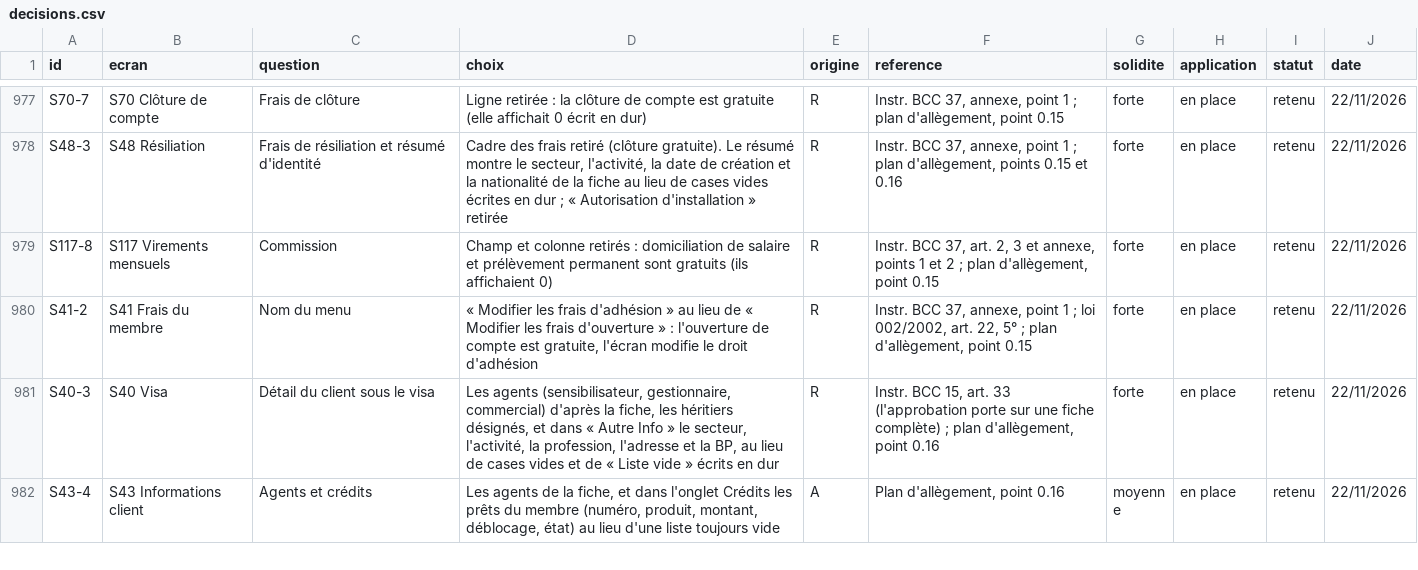
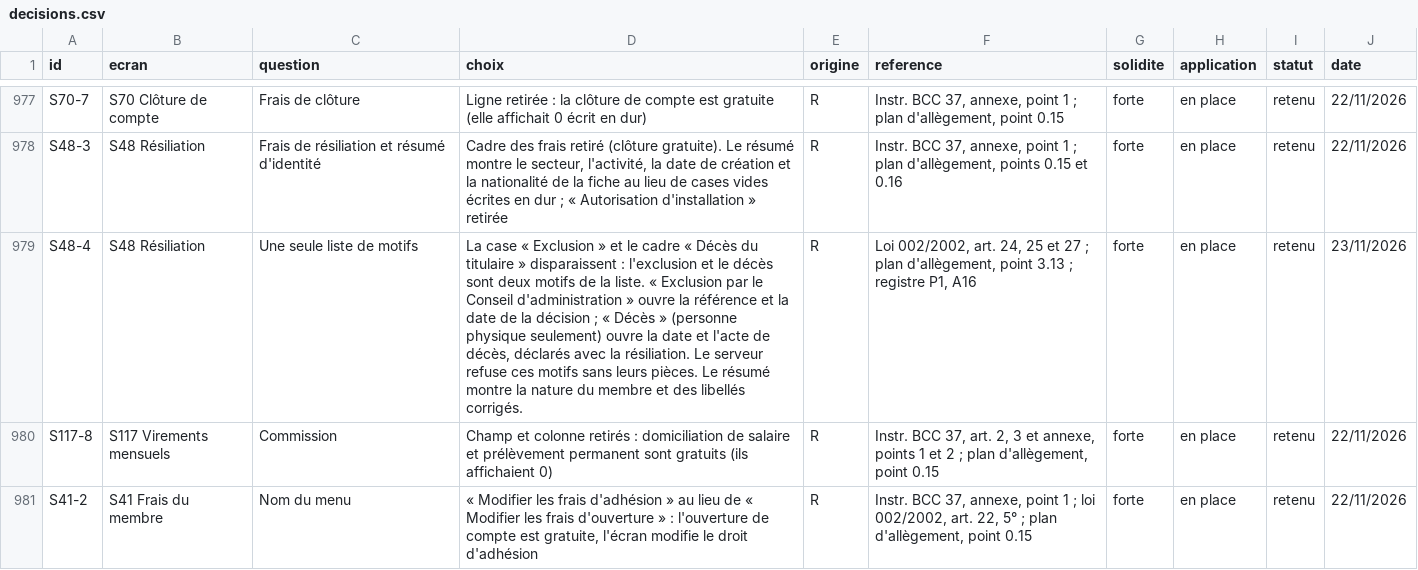
Before and after one commit to manatandu/Microfina-, a CSV file: replica/decisions.csv, drawn as a sheet; only a part is shown, gaps mark what is left out; the shorter side is filled out with more unchanged rows; the diff names each change by its address in the sheet, - before the commit and + after, or states it on an @@ line.

```diff
--- a/replica/decisions.csv
+++ b/replica/decisions.csv
+row 979: S48-4 | S48 Résiliation | Une seule liste de motifs | La case « Exclusion » et le cadre « Décès du titulaire » disparaissent : l'exclusion et le décès sont deux motifs de la liste. « Exclusion par le Conseil d'administration » ouvre la référence et la date de la décision ; « Décès » (personne physique seulement) ouvre la date et l'acte de décès, déclarés avec la résiliation. Le serveur refuse ces motifs sans leurs pièces. Le résumé montre la nature du membre et des libellés corrigés. | R | Loi 002/2002, art. 24, 25 et 27 ; plan d'allègement, point 3.13 ; registre P1, A16 | forte | en place | retenu | 23/11/2026
```
Also changed, not shown: replica/allegement.csv, 6 other files.
